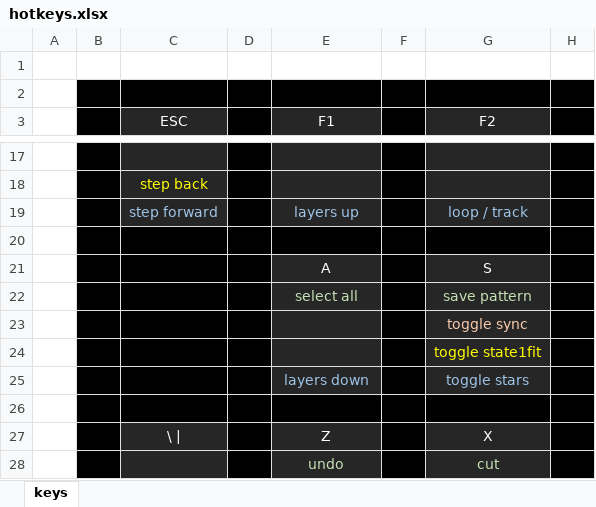
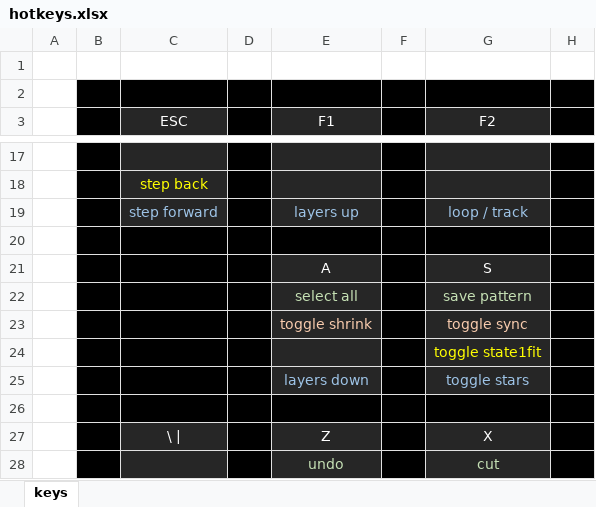
Before and after one commit to rowett/lifeviewer, an Excel workbook: images/hotkeys.xlsx, sheet keys, drawn as a sheet; only a part is shown, gaps mark what is left out; values as stored, in another font and other column widths than the file's, no borders; the diff names each change by its address in the sheet, - before the commit and + after, or states it on an @@ line.

Commit message:
auto-shrink selection

```diff
--- a/images/hotkeys.xlsx (sheet keys)
+++ b/images/hotkeys.xlsx (sheet keys)
-E23 (F1): (empty)
+E23 (F1): toggle shrink
```
Also changed, not shown: 7 other files.
